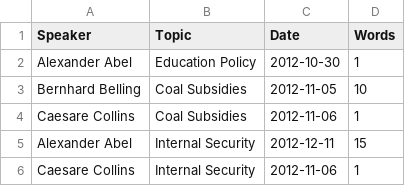
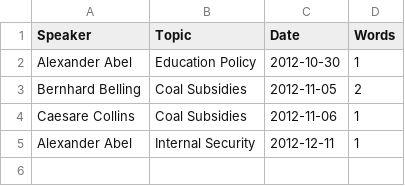
Before and after one commit to stgeipel/technical-preview, a CSV file: docs/test1.csv, drawn as a sheet.

Commit message:
Update test1.csv

```diff
--- a/docs/test1.csv
+++ b/docs/test1.csv
@@ -2,5 +2,4 @@ Speaker, Topic, Date, Words
 Alexander Abel, Education Policy, 2012-10-30, 1
-Bernhard Belling, Coal Subsidies, 2012-11-05, 10
+Bernhard Belling, Coal Subsidies, 2012-11-05, 2
 Caesare Collins, Coal Subsidies, 2012-11-06, 1
-Alexander Abel, Internal Security, 2012-12-11, 15
-Caesare Collins, Internal Security, 2012-11-06, 1
+Alexander Abel, Internal Security, 2012-12-11, 1
```
